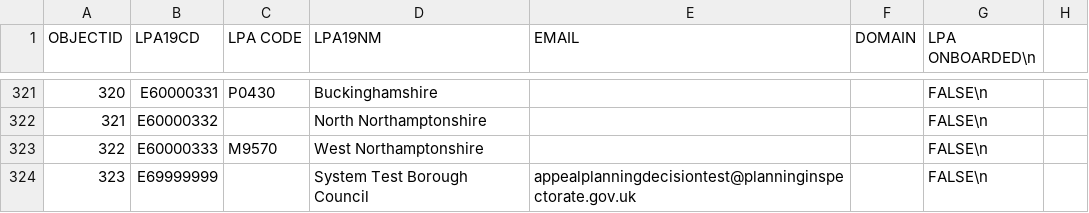
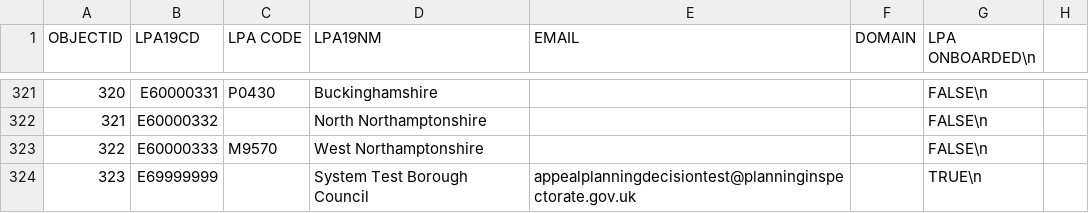
Before and after one commit to Planning-Inspectorate/appeal-planning-decision, a CSV file: packages/appeals-service-api/data/lpa-list.csv, drawn as a sheet; only a part is shown, gaps mark what is left out.

```diff
--- a/packages/appeals-service-api/data/lpa-list.csv
+++ b/packages/appeals-service-api/data/lpa-list.csv
@@ -323,2 +323,2 @@
 322,E60000333,M9570,West Northamptonshire,,,FALSE\n
-323,E69999999,,System Test Borough Council,appealplanningdecisiontest@planninginspectorate.gov.uk,,FALSE\n
+323,E69999999,,System Test Borough Council,appealplanningdecisiontest@planninginspectorate.gov.uk,,TRUE\n
```
Also changed, not shown: 1 other file.
